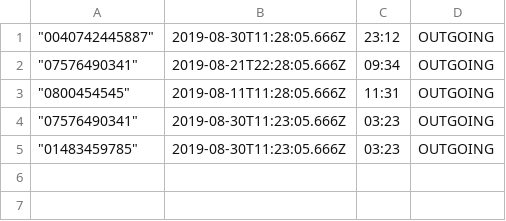
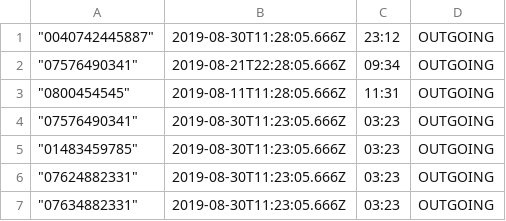
Before and after one commit to bughishor/appcheck_numbers, a CSV file: call_log_example.csv, drawn as a sheet.

```diff
--- a/call_log_example.csv
+++ b/call_log_example.csv
@@ -5 +5,3 @@
 """01483459785""",2019-08-30T11:23:05.666Z,03:23,OUTGOING
+"""07624882331""",2019-08-30T11:23:05.666Z,03:23,OUTGOING
+"""07634882331""",2019-08-30T11:23:05.666Z,03:23,OUTGOING
```
Also changed, not shown: 1 other file.
